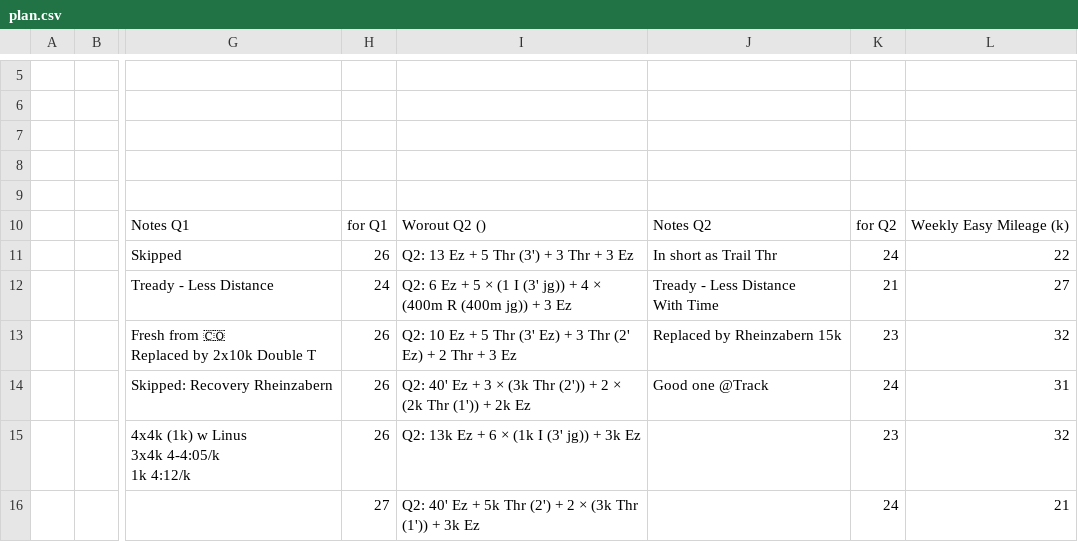
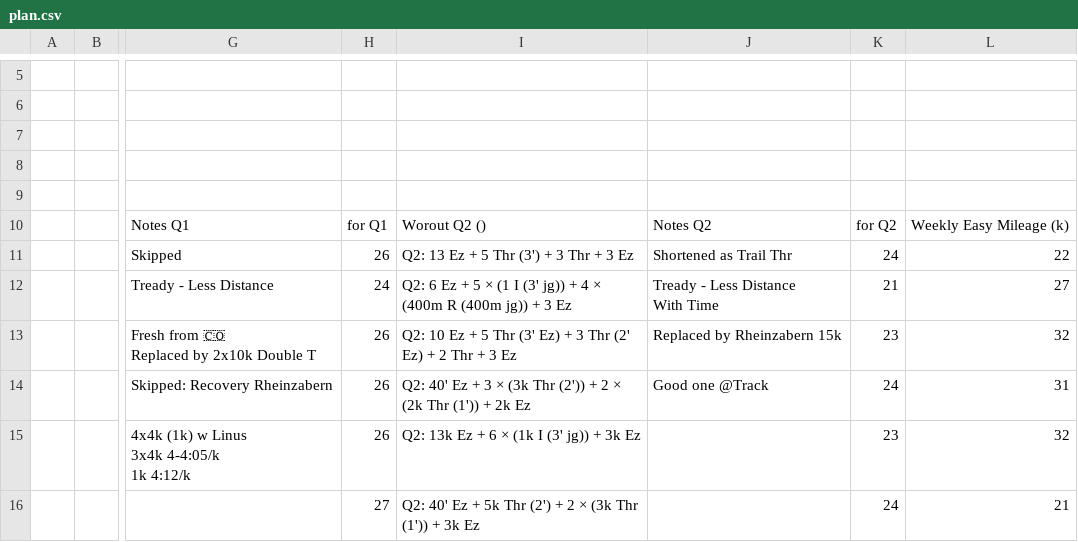
Before and after one commit to daniel-vera-g/runs, a CSV file: plan.csv, drawn as a sheet; only a part is shown, gaps mark what is left out; the diff names each change by its address in the sheet, - before the commit and + after, or states it on an @@ line.

Commit message:
Deploying to gh-pages from @ daniel-vera-g/training-block@22ccaf89e1cdb20d111ceb8be4bfc9c819b6ac56 🚀

```diff
--- a/plan.csv
+++ b/plan.csv
-J11: In short as Trail Thr
+J11: Shortened as Trail Thr
```
